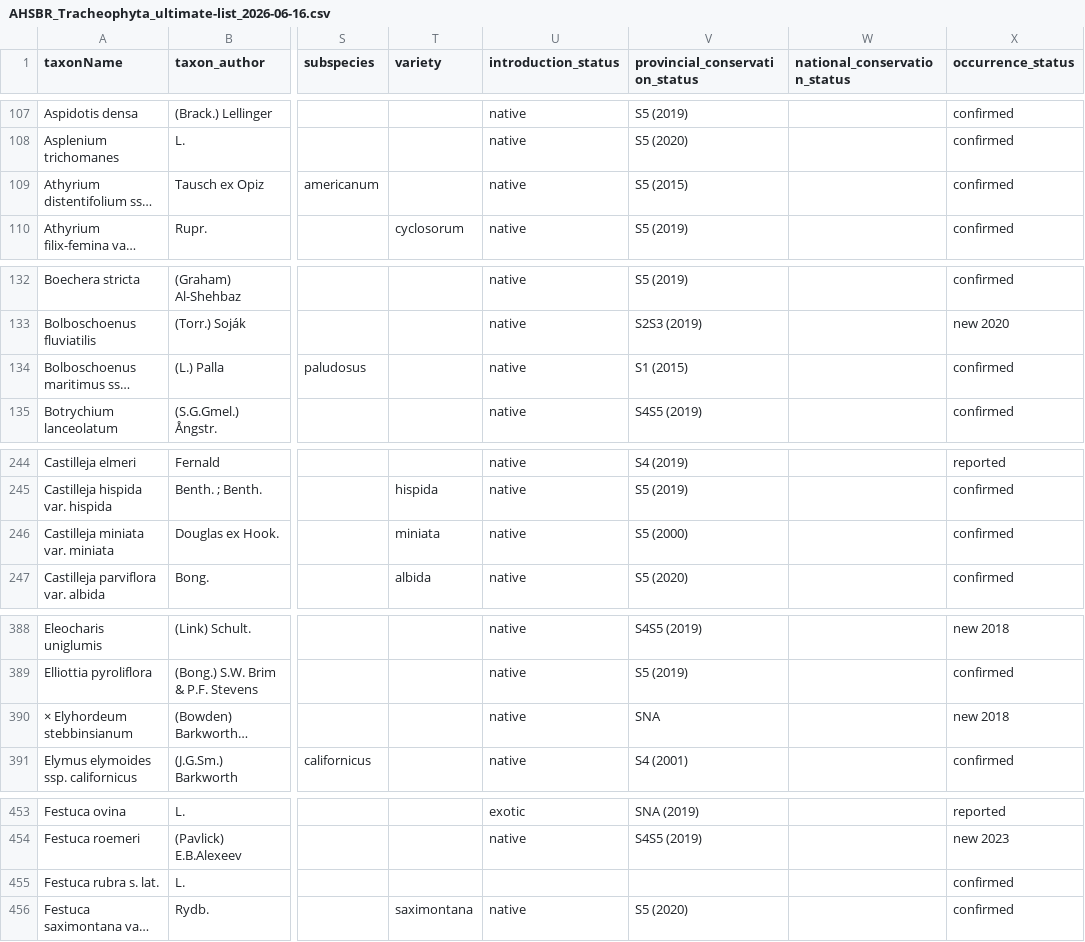
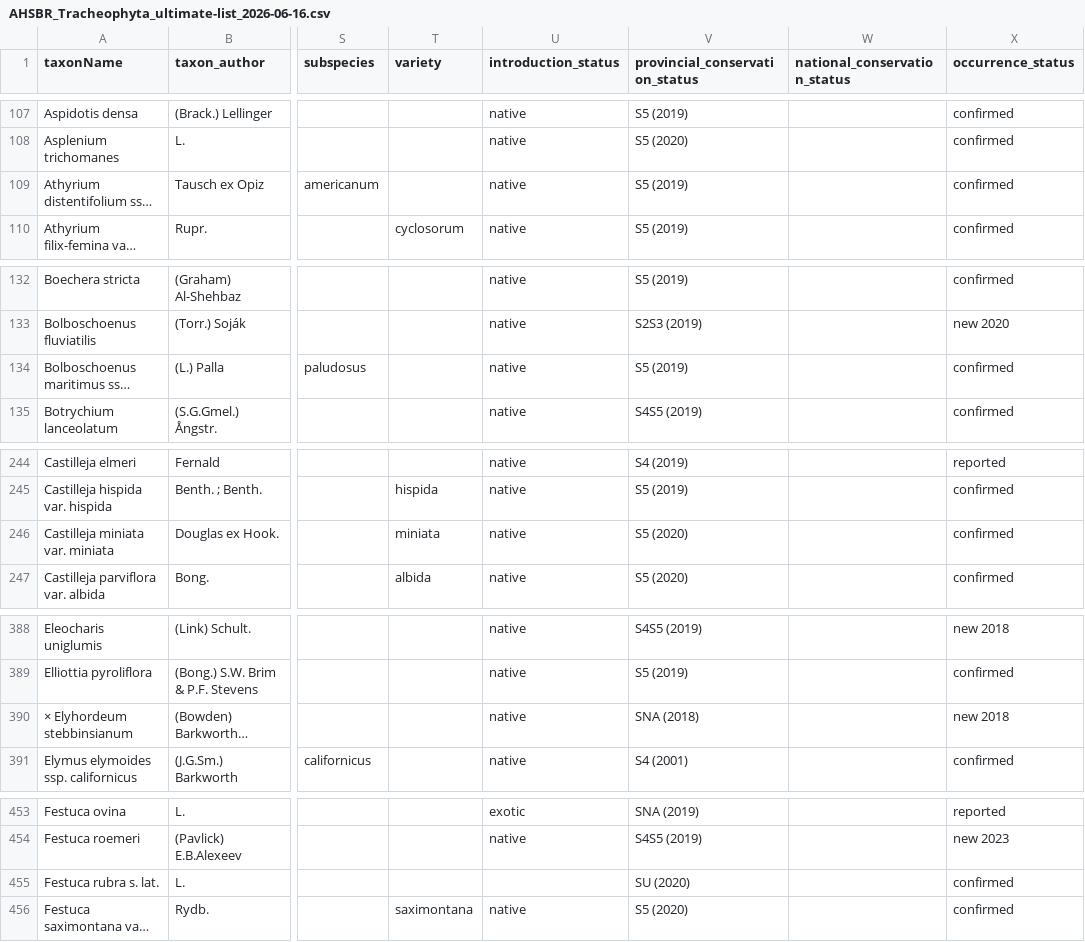
Before and after one commit to IMERSS/howe-sound-mapping-2026, a CSV file: tabular_data/AHSBR_Tracheophyta_ultimate-list_2026-06-16.csv, drawn as a sheet; only a part is shown, gaps mark what is left out; long unchanged cells end in …; the diff covers the shown part only; the diff names each change by its address in the sheet, - before the commit and + after, or states it on an @@ line.

```diff
--- a/tabular_data/AHSBR_Tracheophyta_ultimate-list_2026-06-16.csv
+++ b/tabular_data/AHSBR_Tracheophyta_ultimate-list_2026-06-16.csv
-V109 (provincial_conservation_status): S5 (2015)
+V109 (provincial_conservation_status): S5 (2019)
-V134 (provincial_conservation_status): S1 (2015)
+V134 (provincial_conservation_status): S5 (2019)
-V246 (provincial_conservation_status): S5 (2000)
+V246 (provincial_conservation_status): S5 (2020)
-V390 (provincial_conservation_status): SNA
+V390 (provincial_conservation_status): SNA (2018)
-V455 (provincial_conservation_status): (empty)
+V455 (provincial_conservation_status): SU (2020)
```
Also changed, not shown: 18 edited cells elsewhere in this file, docs/local/data/tabular/AHSBR_Tracheophyta_ultimate-merged-summary_2026-06-16-prepared-taxa.csv, static/local/data/tabular/AHSBR_Tracheophyta_ultimate-merged-summary_2026-06-16-prepared-taxa.csv, 44 other files.
